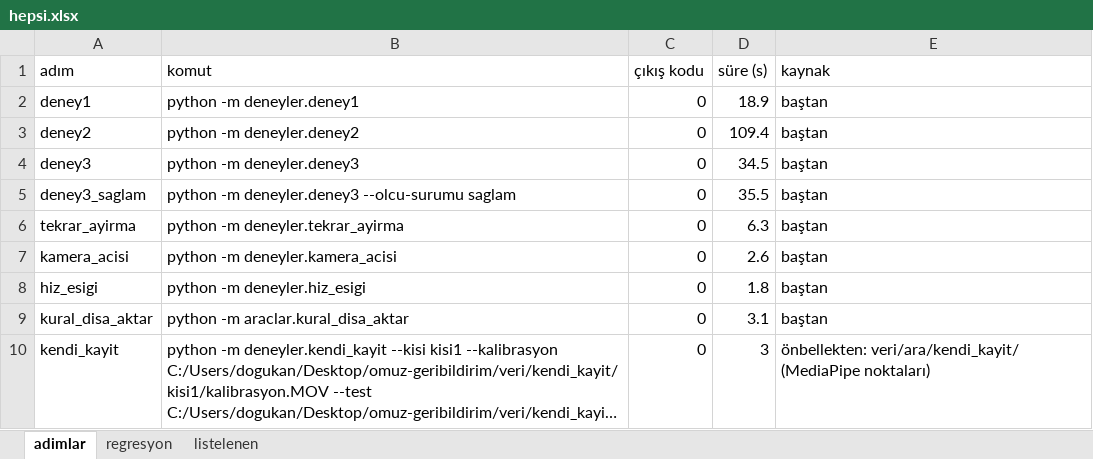
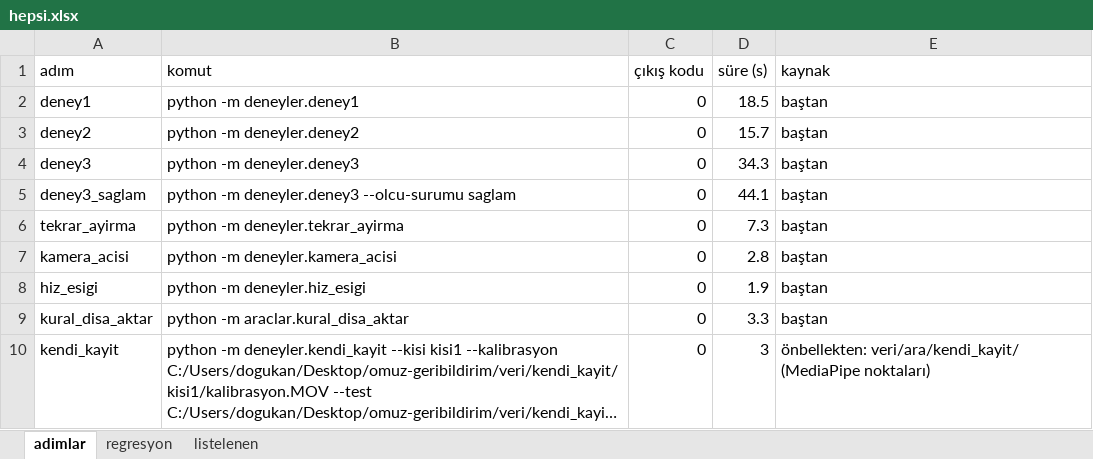
Before and after one commit to Dogukankiyiklik/omuz-geribildirim, an Excel workbook: sonuclar/hepsi/hepsi.xlsx, sheet adimlar, drawn as a sheet; long unchanged cells end in …; values as stored, in another font and other column widths than the file's, no borders; the diff names each change by its address in the sheet, - before the commit and + after, or states it on an @@ line.

```diff
--- a/sonuclar/hepsi/hepsi.xlsx (sheet adimlar)
+++ b/sonuclar/hepsi/hepsi.xlsx (sheet adimlar)
-D2 (süre (s)): 18.9
+D2 (süre (s)): 18.5
-D3 (süre (s)): 109.4
+D3 (süre (s)): 15.7
-D4 (süre (s)): 34.5
+D4 (süre (s)): 34.3
-D5 (süre (s)): 35.5
+D5 (süre (s)): 44.1
-D6 (süre (s)): 6.3
+D6 (süre (s)): 7.3
-D7 (süre (s)): 2.6
+D7 (süre (s)): 2.8
-D8 (süre (s)): 1.8
+D8 (süre (s)): 1.9
-D9 (süre (s)): 3.1
+D9 (süre (s)): 3.3
```
Also changed, not shown: sheet regresyon, 7 other files.
